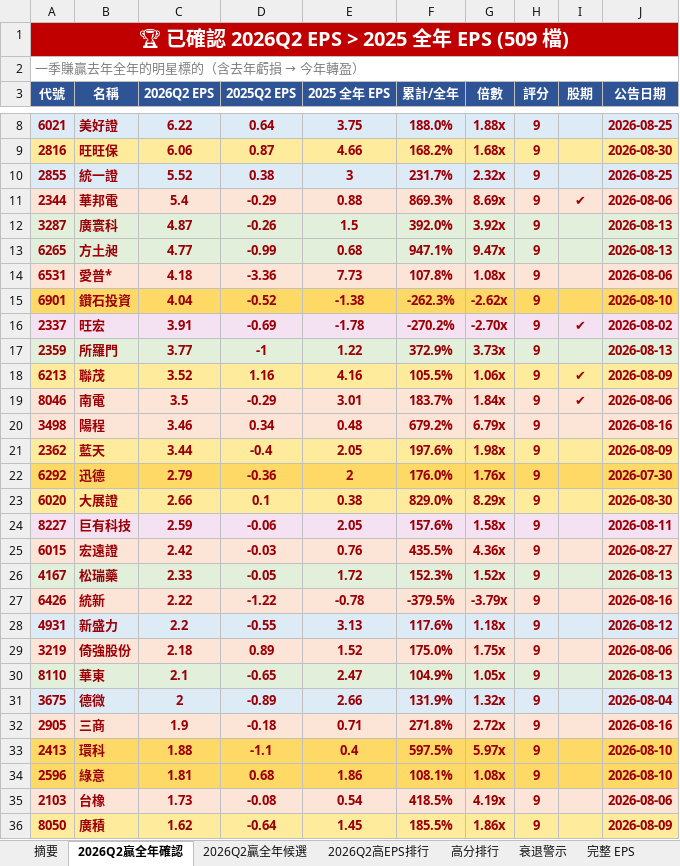
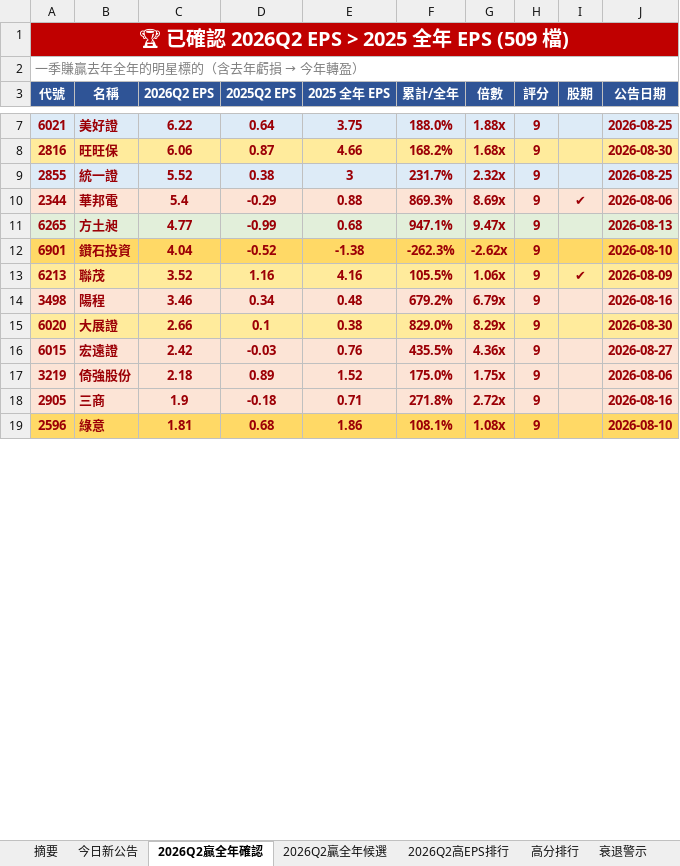
Before and after one commit to ianlife4/eps-cron, an Excel workbook: reports/eps_daily_2026-09-29.xlsx, sheet 2026Q2贏全年確認, drawn as a sheet; only a part is shown, gaps mark what is left out; values as stored, in another font and other column widths than the file's, no borders; removed rows and columns are numbered as before the commit, all else as after; the diff covers the shown part only; the diff names each change by its address in the sheet, - before the commit and + after, or states it on an @@ line.

```diff
--- a/reports/eps_daily_2026-09-29.xlsx (sheet 2026Q2贏全年確認)
+++ b/reports/eps_daily_2026-09-29.xlsx (sheet 2026Q2贏全年確認)
+sheet tab: 今日新公告
-row 12: 3287 | 廣寰科 | 4.87 | -0.26 | 1.5 | 392.0% | 3.92x | 9 |  | 2026-08-13
-row 14: 6531 | 愛普* | 4.18 | -3.36 | 7.73 | 107.8% | 1.08x | 9 |  | 2026-08-06
-row 16: 2337 | 旺宏 | 3.91 | -0.69 | -1.78 | -270.2% | -2.70x | 9 | ✔ | 2026-08-02
-row 17: 2359 | 所羅門 | 3.77 | -1 | 1.22 | 372.9% | 3.73x | 9 |  | 2026-08-13
-row 19: 8046 | 南電 | 3.5 | -0.29 | 3.01 | 183.7% | 1.84x | 9 | ✔ | 2026-08-06
-row 21: 2362 | 藍天 | 3.44 | -0.4 | 2.05 | 197.6% | 1.98x | 9 |  | 2026-08-09
-row 22: 6292 | 迅德 | 2.79 | -0.36 | 2 | 176.0% | 1.76x | 9 |  | 2026-07-30
-row 24: 8227 | 巨有科技 | 2.59 | -0.06 | 2.05 | 157.6% | 1.58x | 9 |  | 2026-08-11
-row 26: 4167 | 松瑞藥 | 2.33 | -0.05 | 1.72 | 152.3% | 1.52x | 9 |  | 2026-08-13
-row 27: 6426 | 統新 | 2.22 | -1.22 | -0.78 | -379.5% | -3.79x | 9 |  | 2026-08-16
-row 28: 4931 | 新盛力 | 2.2 | -0.55 | 3.13 | 117.6% | 1.18x | 9 |  | 2026-08-12
-row 30: 8110 | 華東 | 2.1 | -0.65 | 2.47 | 104.9% | 1.05x | 9 |  | 2026-08-13
-row 31: 3675 | 德微 | 2 | -0.89 | 2.66 | 131.9% | 1.32x | 9 |  | 2026-08-04
-row 33: 2413 | 環科 | 1.88 | -1.1 | 0.4 | 597.5% | 5.97x | 9 |  | 2026-08-10
-row 35: 2103 | 台橡 | 1.73 | -0.08 | 0.54 | 418.5% | 4.19x | 9 |  | 2026-08-06
-row 36: 8050 | 廣積 | 1.62 | -0.64 | 1.45 | 185.5% | 1.86x | 9 |  | 2026-08-09
```
Also changed, not shown: 62 added rows, 46 removed rows and 7 moved rows elsewhere in this sheet, sheet 完整 EPS, sheet 高分排行, sheet 月營收, sheet 衰退警示, sheet 摘要, sheet 2026Q2高EPS排行, 1 more sheet, other sheet tabs, 1 other file.
